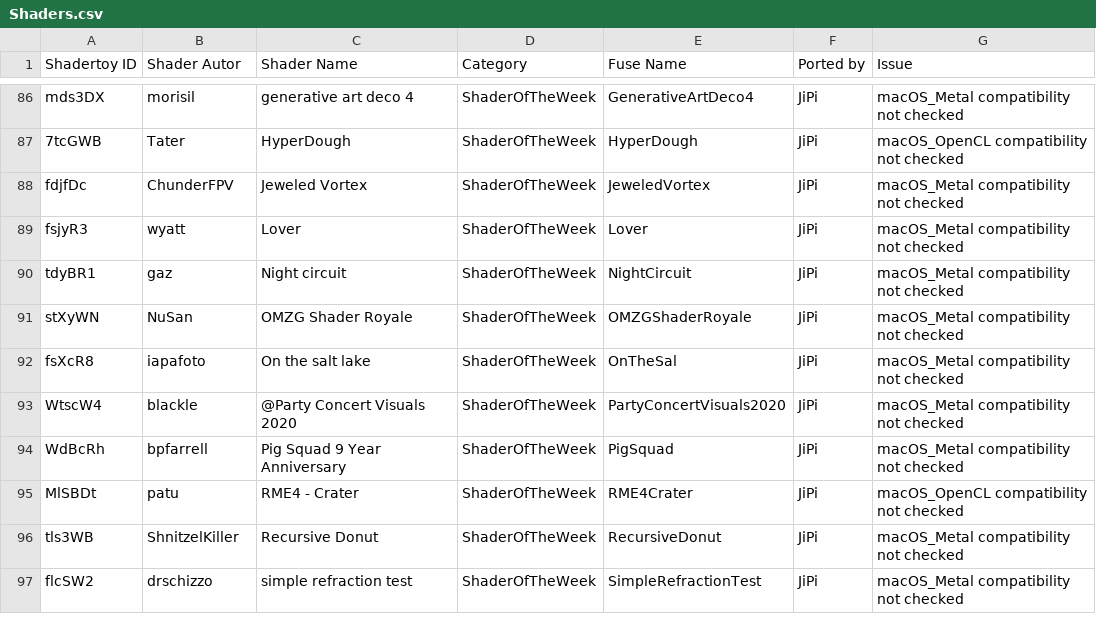
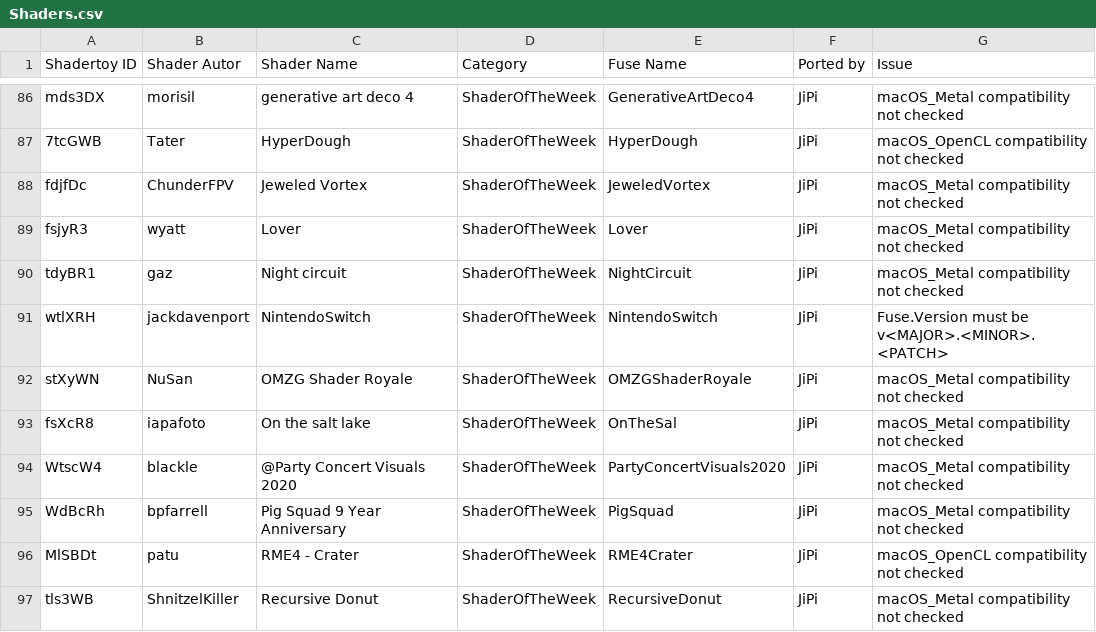
Before and after one commit to nmbr73/Shaderfuse, a CSV file: Shaders.csv, drawn as a sheet; only a part is shown, gaps mark what is left out; the shorter side is filled out with more unchanged rows; the diff names each change by its address in the sheet, - before the commit and + after, or states it on an @@ line.

Commit message:
Update Shaders CSV file

```diff
--- a/Shaders.csv
+++ b/Shaders.csv
+row 91: wtlXRH | jackdavenport | NintendoSwitch | ShaderOfTheWeek | NintendoSwitch | JiPi | Fuse.Version must be v<MAJOR>.<MINOR>.<PATCH>
```
